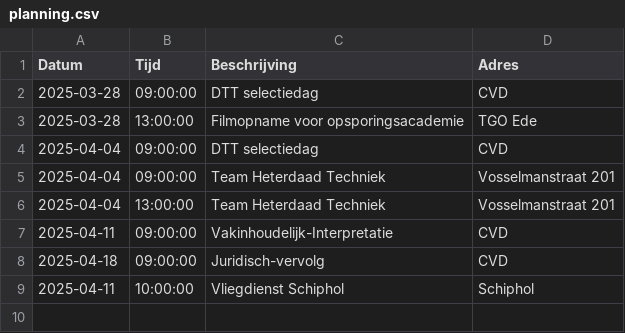
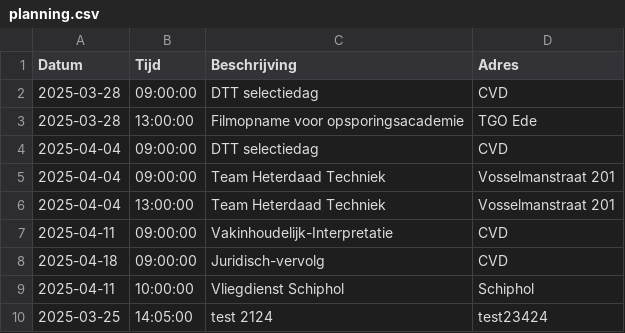
Before and after one commit to EvaHuisman/stunning-cashew, a CSV file: planning.csv, drawn as a sheet; the diff names each change by its address in the sheet, - before the commit and + after, or states it on an @@ line.

Commit message:
Update CSV planning.csv

```diff
--- a/planning.csv
+++ b/planning.csv
+row 10: 2025-03-25 | 14:05:00 | test 2124 | test23424
```
